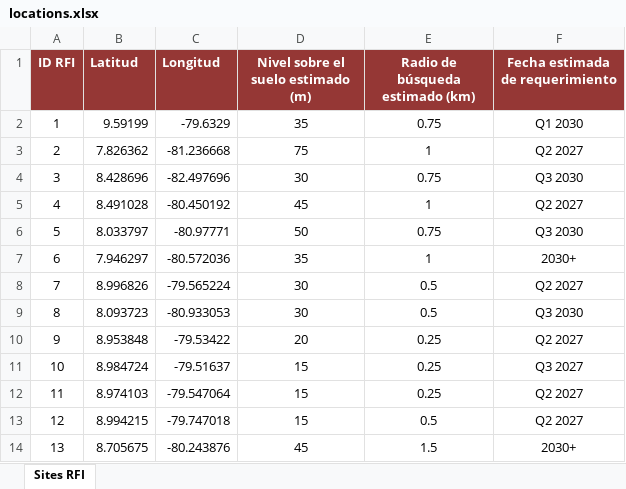
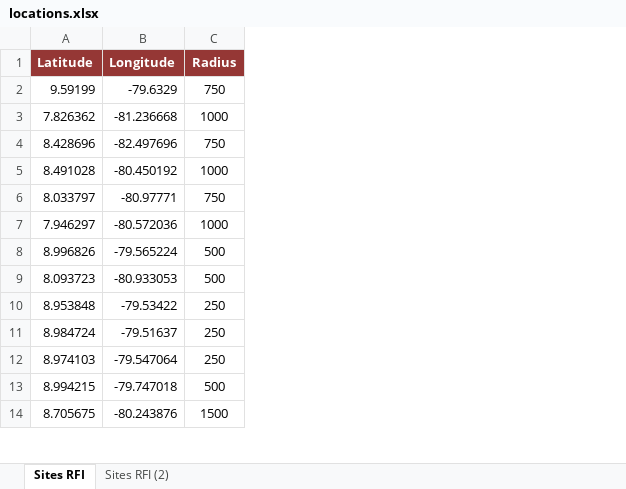
Before and after one commit to eduardo-patricio-jurado/quest-potential-new-sites, an Excel workbook: data/locations.xlsx, sheet Sites RFI, drawn as a sheet; only a part is shown; values as stored, in another font and other column widths than the file's, no borders; removed rows and columns are numbered as before the commit, all else as after; the diff names each change by its address in the sheet, - before the commit and + after, or states it on an @@ line.

```diff
--- a/data/locations.xlsx (sheet Sites RFI)
+++ b/data/locations.xlsx (sheet Sites RFI)
+sheet tab: Sites RFI (2)
-column A (ID RFI), rows 2-14: 1 | 2 | 3 | 4 | 5 | 6 | 7 | 8 | 9 | 10 | 11 | 12 | 13
-column D, rows 1-14: Nivel sobre el suelo estimado (m) | 35 | 75 | 30 | 45 | 50 | 35 | 30 | 30 | 20 | 15 | 15 | 15 | 45
-column E (Radio de búsqueda estimado (km)), rows 2-14: 0.75 | 1 | 0.75 | 1 | 0.75 | 1 | 0.5 | 0.5 | 0.25 | 0.25 | 0.25 | 0.5 | 1.5
-column F (Fecha estimada de requerimiento), rows 2-14: Q1 2030 | Q2 2027 | Q3 2030 | Q2 2027 | Q3 2030 | 2030+ | Q2 2027 | Q3 2030 | Q2 2027 | Q3 2027 | Q2 2027 | Q2 2027 | 2030+
+column C (Radius), rows 2-14: 750 | 1000 | 750 | 1000 | 750 | 1000 | 500 | 500 | 250 | 250 | 250 | 500 | 1500
-A1: Latitud
+A1: Latitude
-B1: Longitud
+B1: Longitude
```
